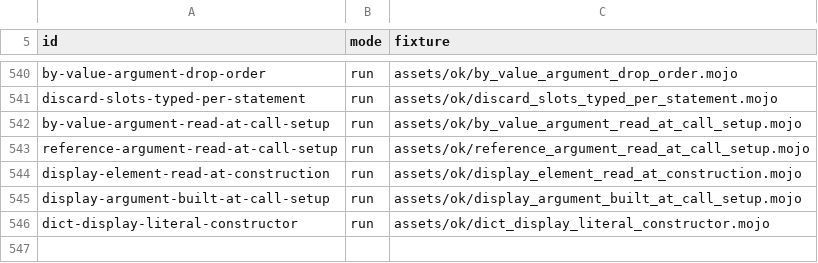
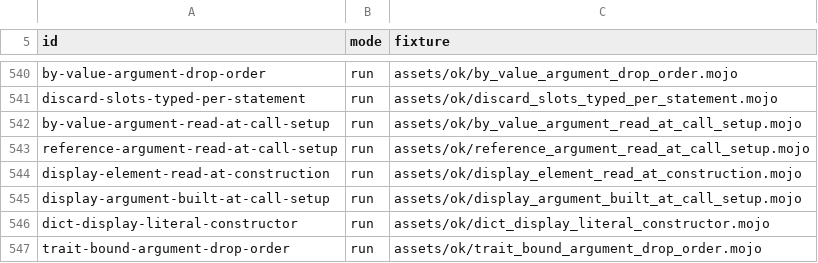
Before and after one commit to bpr/mojito, a TSV file: conformance/cases.tsv, drawn as a sheet; only a part is shown, gaps mark what is left out.

Commit message:
A trait requirement now carries its signature, so ownership passes a method or subscript call through a trait bound its arguments by the requirement's declared conventions. This fixes R682: `s.sh(b.t)` in a generic body destroys `b` before `sh` runs, as the pin does.

```diff
--- a/conformance/cases.tsv
+++ b/conformance/cases.tsv
@@ -546 +546,2 @@ display-argument-built-at-call-setup	run	assets/ok/display_argument_built_at_cal
 dict-display-literal-constructor	run	assets/ok/dict_display_literal_constructor.mojo
+trait-bound-argument-drop-order	run	assets/ok/trait_bound_argument_drop_order.mojo
```
Also changed, not shown: conformance/assets-mojo-rejects.tsv, conformance/pliron-parity.tsv, 26 other files.
